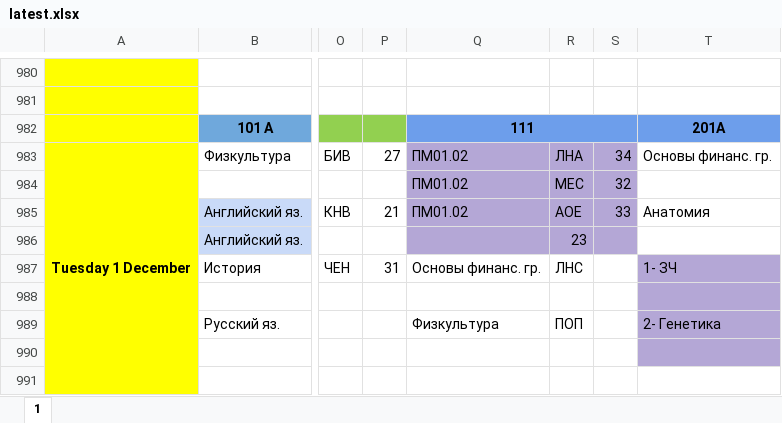
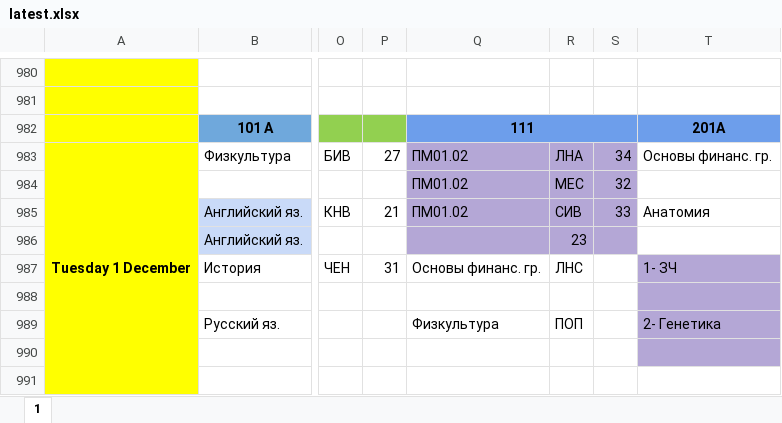
Before and after one commit to koovarem-byte/puls, an Excel workbook: cache/latest.xlsx, sheet 1, drawn as a sheet; only a part is shown, gaps mark what is left out; values as stored, in another font and other column widths than the file's, no borders; charts and pictures not drawn; the diff names each change by its address in the sheet, - before the commit and + after, or states it on an @@ line.

```diff
--- a/cache/latest.xlsx (sheet 1)
+++ b/cache/latest.xlsx (sheet 1)
-R985: АОЕ
+R985: СИВ
```
Also changed, not shown: 2 other files.
